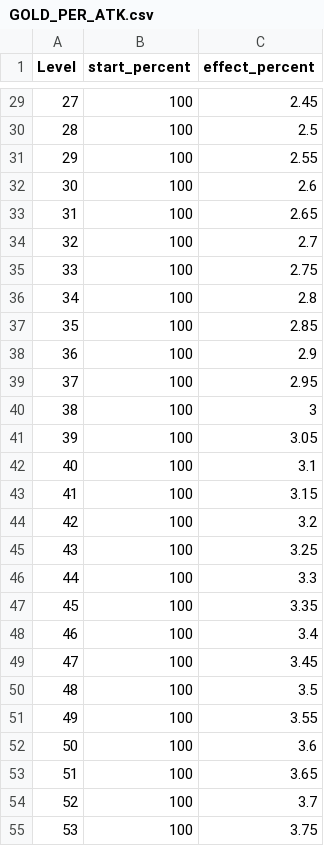
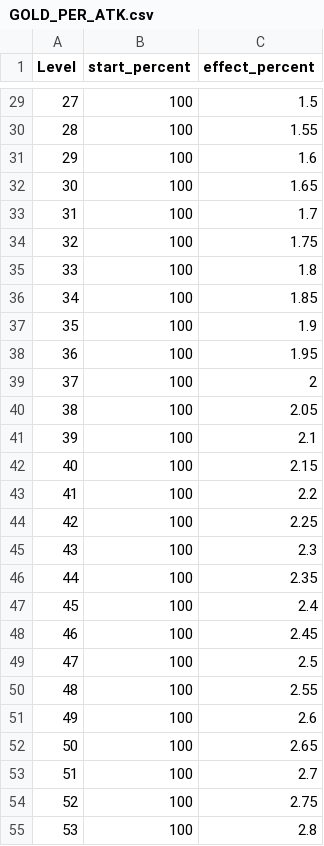
Before and after one commit to HOONSTREAM/Unity_IDLE_Game_Project, a CSV file: Assets/Resources/Datas/GOLD_PER_ATK.csv, drawn as a sheet; only a part is shown, gaps mark what is left out; the diff covers the shown part only.

```diff
--- a/Assets/Resources/Datas/GOLD_PER_ATK.csv
+++ b/Assets/Resources/Datas/GOLD_PER_ATK.csv
@@ -29,27 +29,27 @@ Level,start_percent,effect_percent
-27,100,2.45
-28,100,2.5
-29,100,2.55
-30,100,2.6
-31,100,2.65
-32,100,2.7
-33,100,2.75
-34,100,2.8
-35,100,2.85
-36,100,2.9
-37,100,2.95
-38,100,3
-39,100,3.05
-40,100,3.1
-41,100,3.15
-42,100,3.2
-43,100,3.25
-44,100,3.3
-45,100,3.35
-46,100,3.4
-47,100,3.45
-48,100,3.5
-49,100,3.55
-50,100,3.6
-51,100,3.65
-52,100,3.7
-53,100,3.75
+27,100,1.5
+28,100,1.55
+29,100,1.6
+30,100,1.65
+31,100,1.7
+32,100,1.75
+33,100,1.8
+34,100,1.85
+35,100,1.9
+36,100,1.95
+37,100,2
+38,100,2.05
+39,100,2.1
+40,100,2.15
+41,100,2.2
+42,100,2.25
+43,100,2.3
+44,100,2.35
+45,100,2.4
+46,100,2.45
+47,100,2.5
+48,100,2.55
+49,100,2.6
+50,100,2.65
+51,100,2.7
+52,100,2.75
+53,100,2.8
```
Also changed, not shown: 172 edited cells elsewhere in this file, 8 other files.
